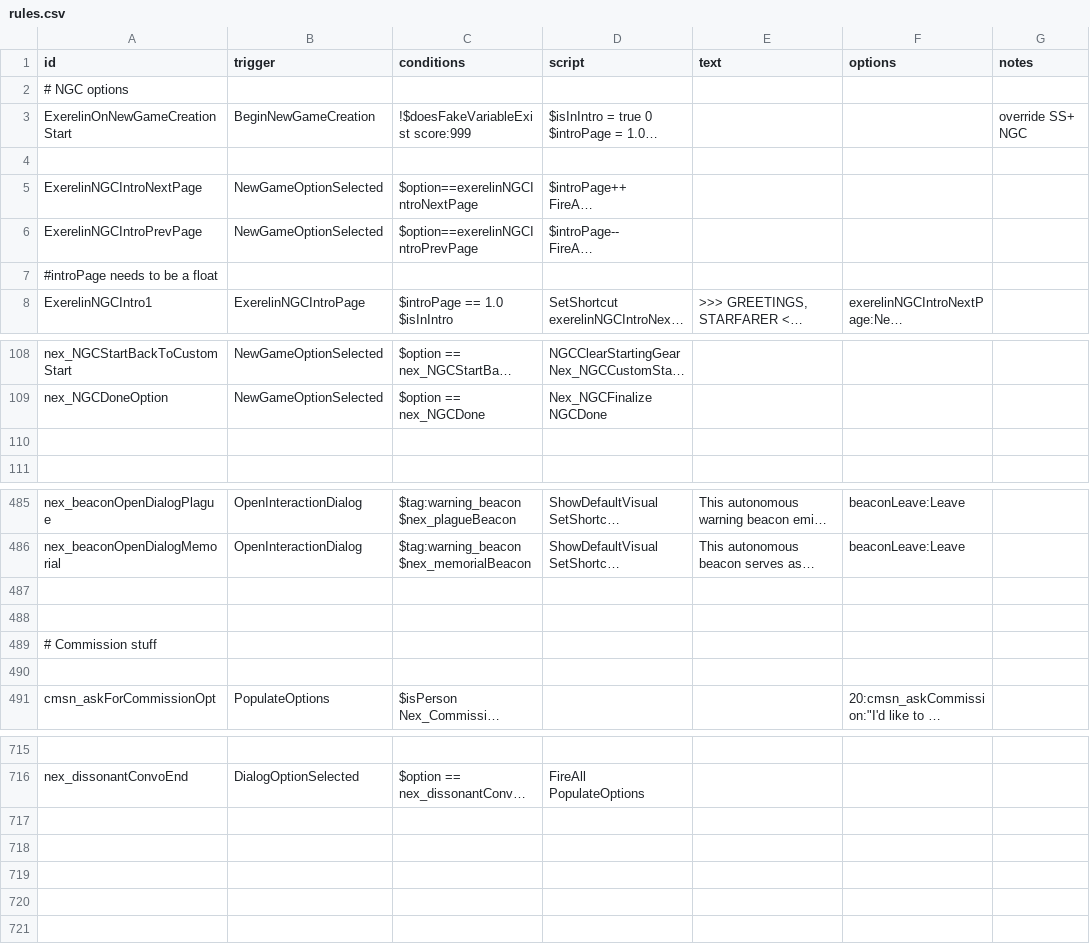
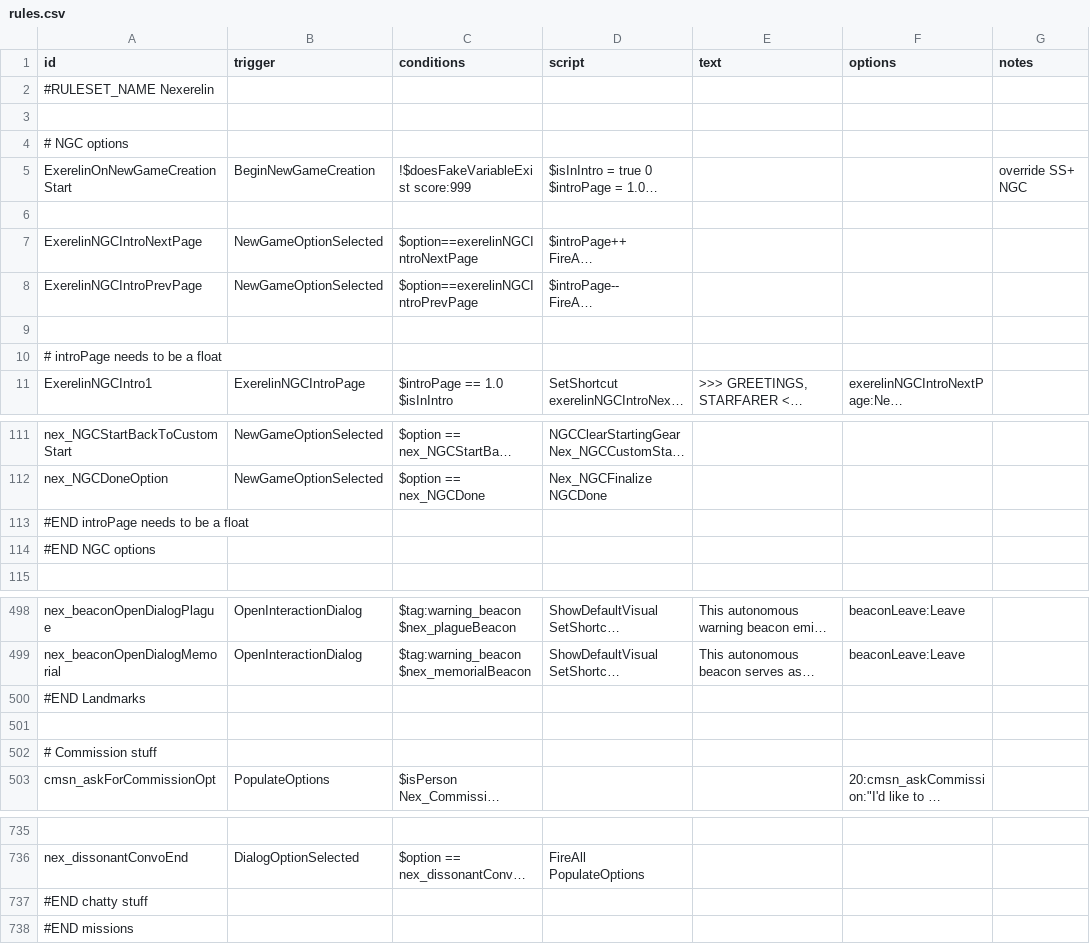
Before and after one commit to Histidine91/Nexerelin, a CSV file: data/campaign/rules.csv, drawn as a sheet; only a part is shown, gaps mark what is left out; long unchanged cells end in …; removed rows and columns are numbered as before the commit, all else as after; the diff covers the shown part only; the diff names each change by its address in the sheet, - before the commit and + after, or states it on an @@ line.

```diff
--- a/data/campaign/rules.csv
+++ b/data/campaign/rules.csv
+row 2: #RULESET_NAME Nexerelin
+row 3: (empty)
+row 9: (empty)
-A10 (id): #introPage needs to be a float
+A10 (id): # introPage needs to be a float
-A113 (id): (empty)
+A113 (id): #END introPage needs to be a float
+row 114: #END NGC options
-A500 (id): (empty)
+A500 (id): #END Landmarks
-row 490: (empty)
+row 737: #END chatty stuff
+row 738: #END missions
```
Also changed, not shown: 18 added rows, 1 removed row and 16 edited cells elsewhere in this file.
